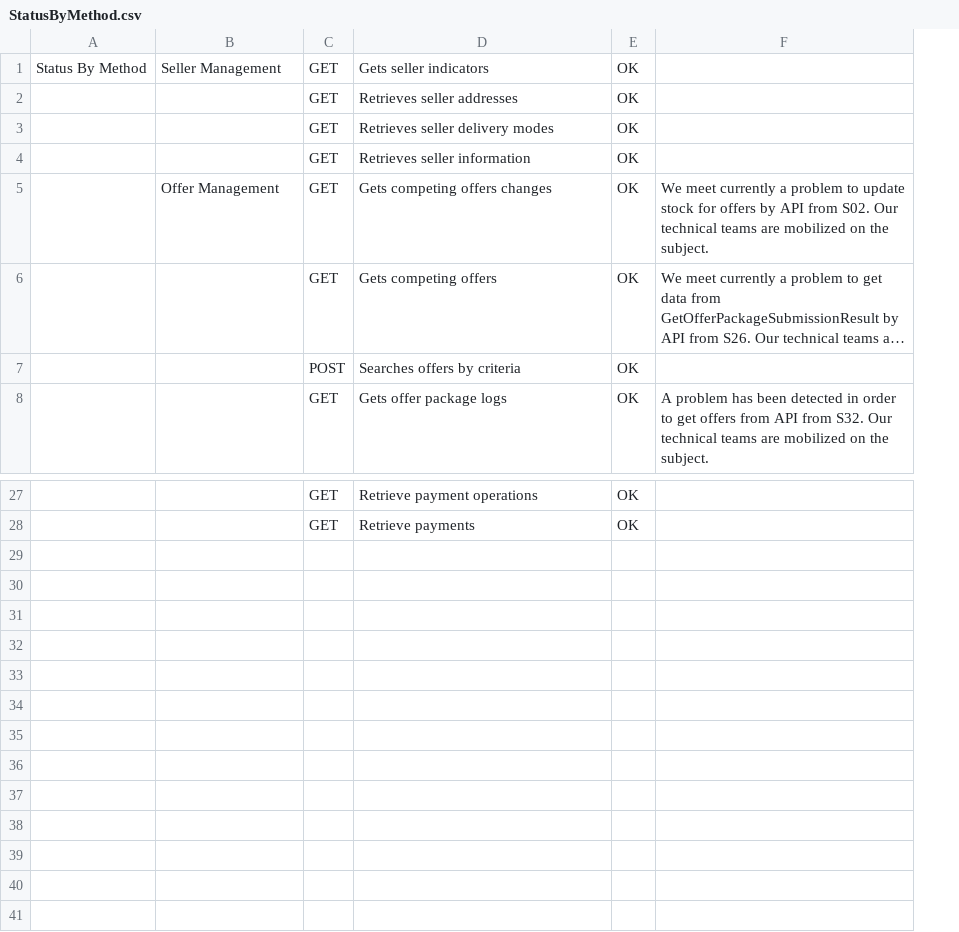
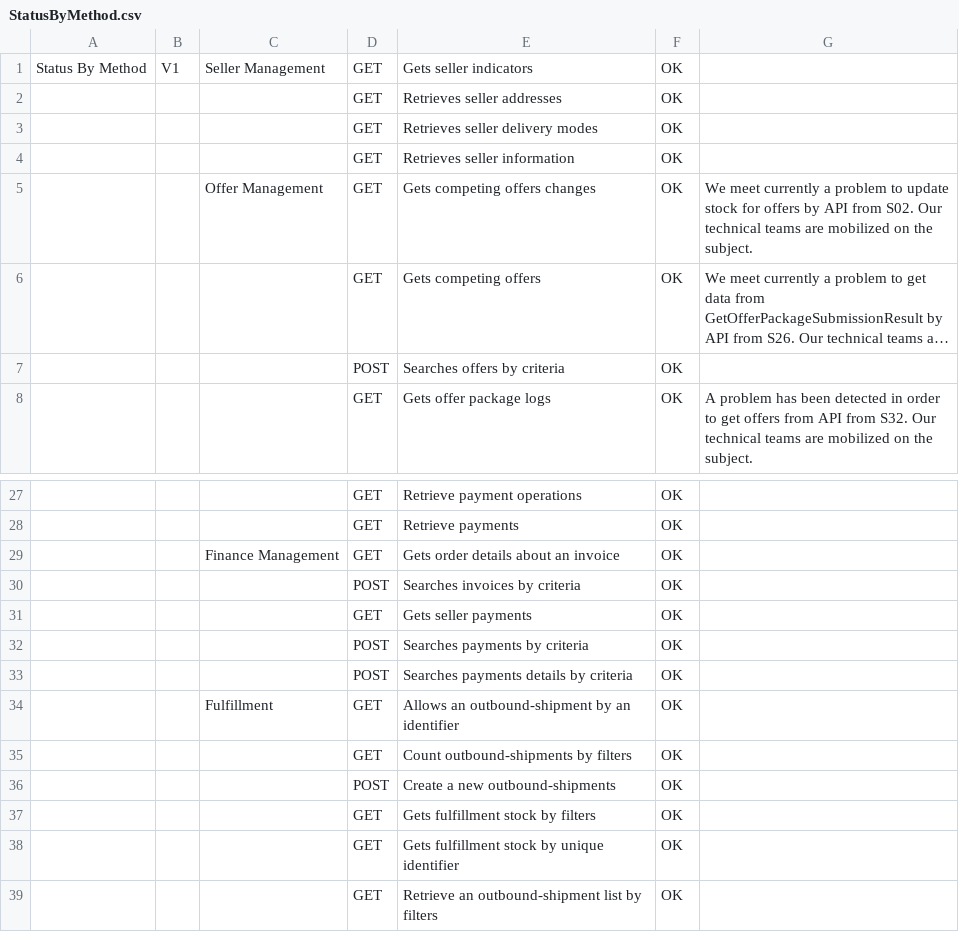
Before and after one commit to FlorentFERRAND/APIDashboard, a CSV file: wwwroot/APIREST/Production/StatusByMethod.csv, drawn as a sheet; only a part is shown, gaps mark what is left out; long unchanged cells end in …; the diff names each change by its address in the sheet, - before the commit and + after, or states it on an @@ line.

Commit message:
Edit StatusByMethod CSV file for API REST V1

```diff
--- a/wwwroot/APIREST/Production/StatusByMethod.csv
+++ b/wwwroot/APIREST/Production/StatusByMethod.csv
+column B, row 1: V1
+row 29:  |  | Finance Management | GET | Gets order details about an invoice | OK
+row 30:  |  |  | POST | Searches invoices by criteria | OK
+row 31:  |  |  | GET | Gets seller payments | OK
+row 32:  |  |  | POST | Searches payments by criteria | OK
+row 33:  |  |  | POST | Searches payments details by criteria | OK
+row 34:  |  | Fulfillment | GET | Allows an outbound-shipment by an identifier | OK
+row 35:  |  |  | GET | Count outbound-shipments by filters | OK
+row 36:  |  |  | POST | Create a new outbound-shipments | OK
+row 37:  |  |  | GET | Gets fulfillment stock by filters | OK
+row 38:  |  |  | GET | Gets fulfillment stock by unique identifier | OK
+row 39:  |  |  | GET | Retrieve an outbound-shipment list by filters | OK
```
